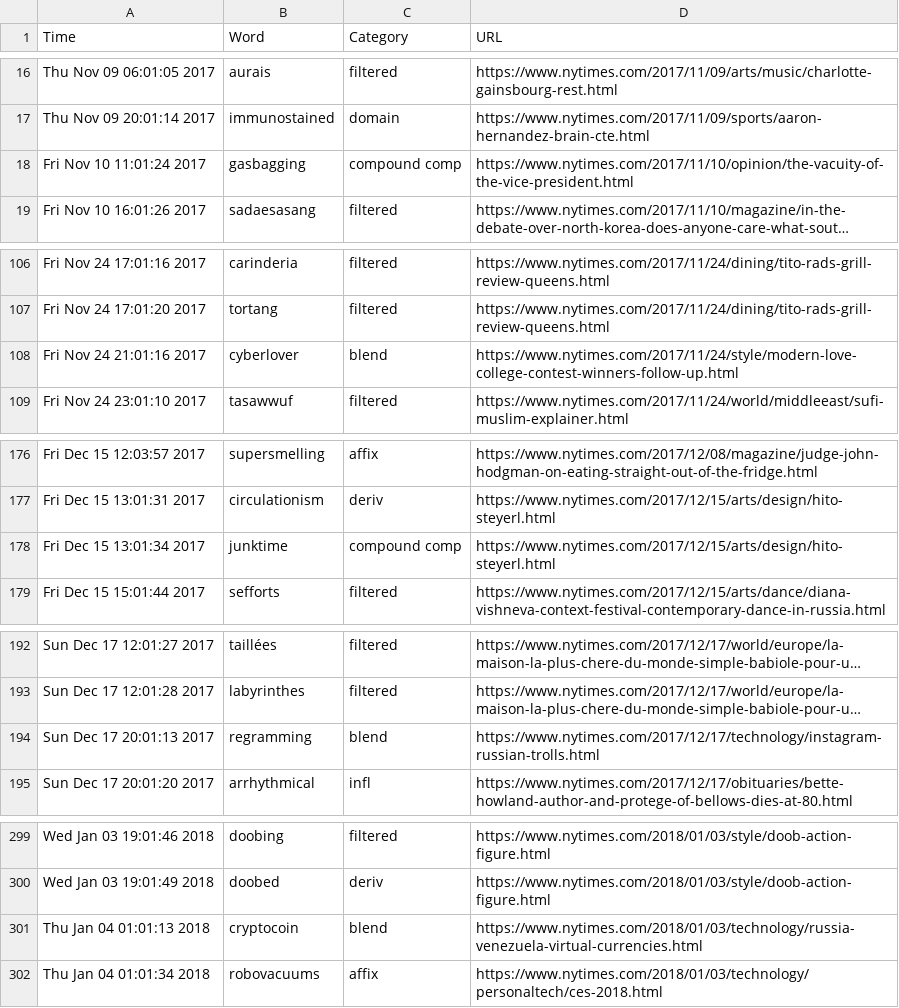
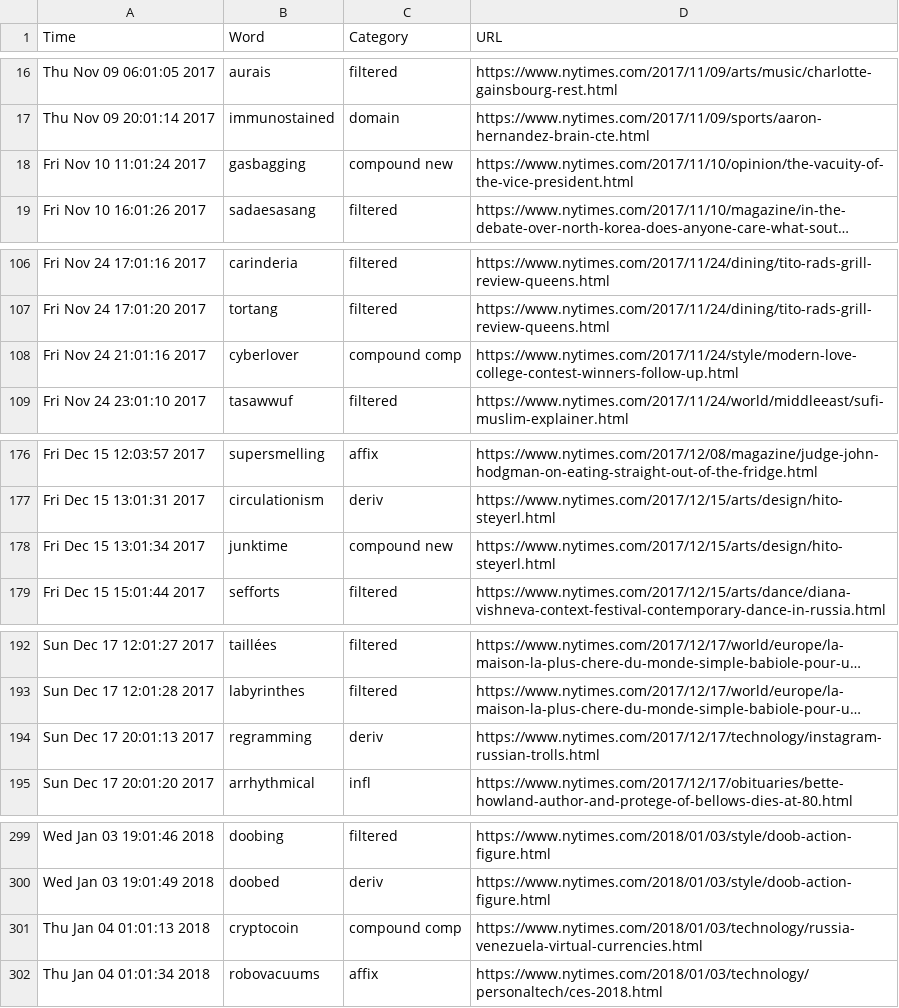
Before and after one commit to yuvalpinter/nytwit, a TSV file: nytwit_v1-1.tsv (was nytwit_v1.tsv), drawn as a sheet; only a part is shown, gaps mark what is left out; long unchanged cells end in …; the diff covers the shown part only; the diff names each change by its address in the sheet, - before the commit and + after, or states it on an @@ line.

Commit message:
Version 1.1
73 label changes, mainly concerning blends and compounds. "Crypto" and "cyber" are now usually full-fledged bases.

```diff
--- a/nytwit_v1.tsv
+++ b/nytwit_v1-1.tsv
-C18 (Category): compound comp
+C18 (Category): compound new
-C108 (Category): blend
+C108 (Category): compound comp
-C178 (Category): compound comp
+C178 (Category): compound new
-C194 (Category): blend
+C194 (Category): deriv
-C301 (Category): blend
+C301 (Category): compound comp
```
Also changed, not shown: 68 edited cells elsewhere in this file.
